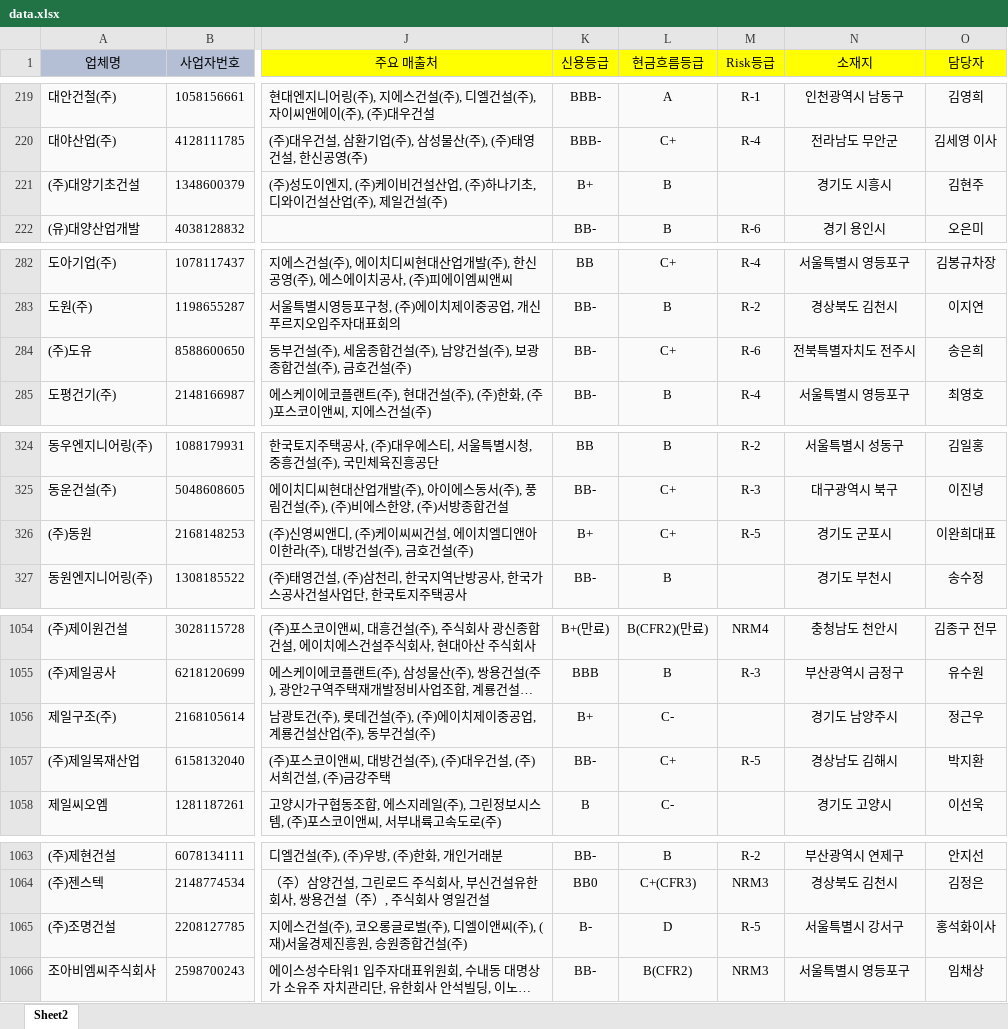
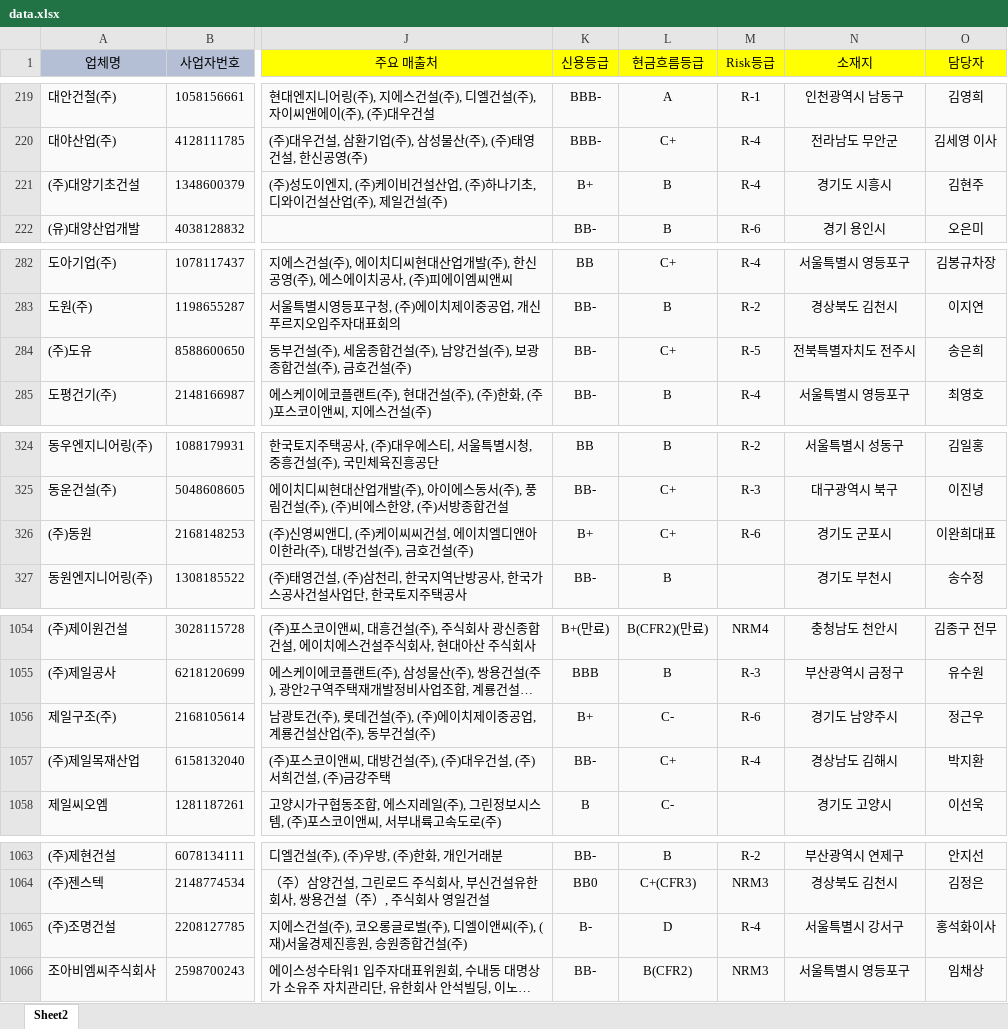
Before and after one commit to gooodldh-Hoon/partners, an Excel workbook: data.xlsx, sheet Sheet2, drawn as a sheet; only a part is shown, gaps mark what is left out; long unchanged cells end in …; values as stored, in another font and other column widths than the file's, no borders; the diff covers the shown part only; the diff names each change by its address in the sheet, - before the commit and + after, or states it on an @@ line.

Commit message:
Add files via upload

```diff
--- a/data.xlsx (sheet Sheet2)
+++ b/data.xlsx (sheet Sheet2)
-M221 (Risk등급): (empty)
+M221 (Risk등급): R-4
-M284 (Risk등급): R-6
+M284 (Risk등급): R-5
-M326 (Risk등급): R-5
+M326 (Risk등급): R-6
-M1056 (Risk등급): (empty)
+M1056 (Risk등급): R-6
-M1057 (Risk등급): R-5
+M1057 (Risk등급): R-4
-M1065 (Risk등급): R-5
+M1065 (Risk등급): R-4
```
Also changed, not shown: 1 edited cell elsewhere in this sheet.
